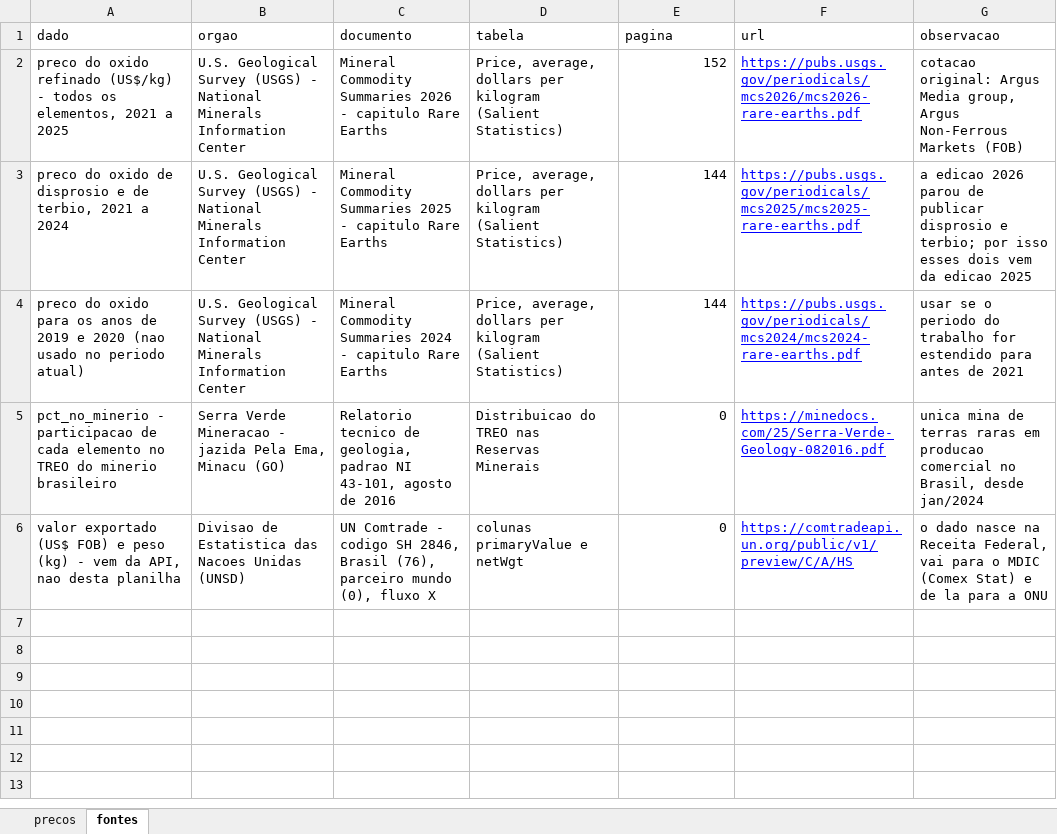
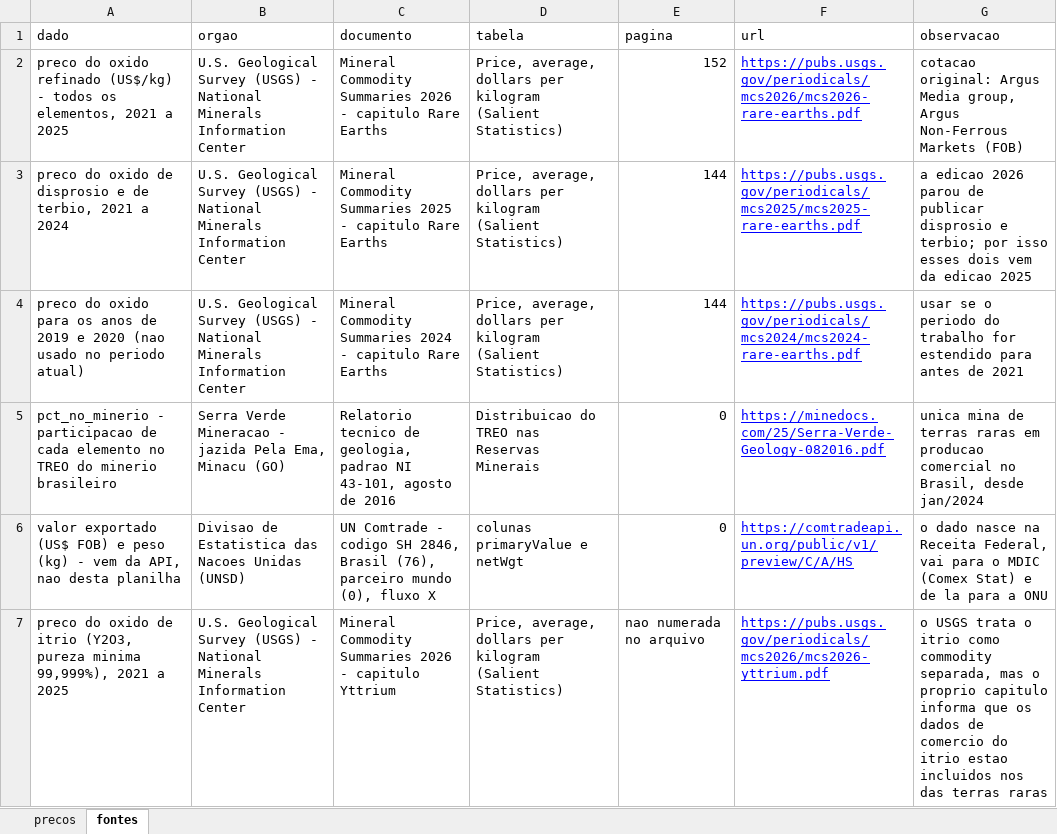
Before and after one commit to DaniloBarcelos/Danilo_barcelos_analise_de_dados, an Excel workbook: dados_terras_raras.xlsx, sheet fontes, drawn as a sheet; values as stored, in another font and other column widths than the file's, no borders; the diff names each change by its address in the sheet, - before the commit and + after, or states it on an @@ line.

```diff
--- a/dados_terras_raras.xlsx (sheet fontes)
+++ b/dados_terras_raras.xlsx (sheet fontes)
+row 7: preco do oxido de itrio (Y2O3, pureza minima 99,999%), 2021 a 2025 | U.S. Geological Survey (USGS) - National Minerals Information Center | Mineral Commodity Summaries 2026 - capitulo Yttrium | Price, average, dollars per kilogram (Salient Statistics) | nao numerada no arquivo | https://pubs.usgs.gov/periodicals/mcs2026/mcs2026-yttrium.pdf | o USGS trata o itrio como commodity separada, mas o proprio capitulo informa que os dados de comercio do itrio estao incluidos nos das terras raras
```
Also changed, not shown: sheet precos, resultado_terras_raras.xlsx, 1 other file.
